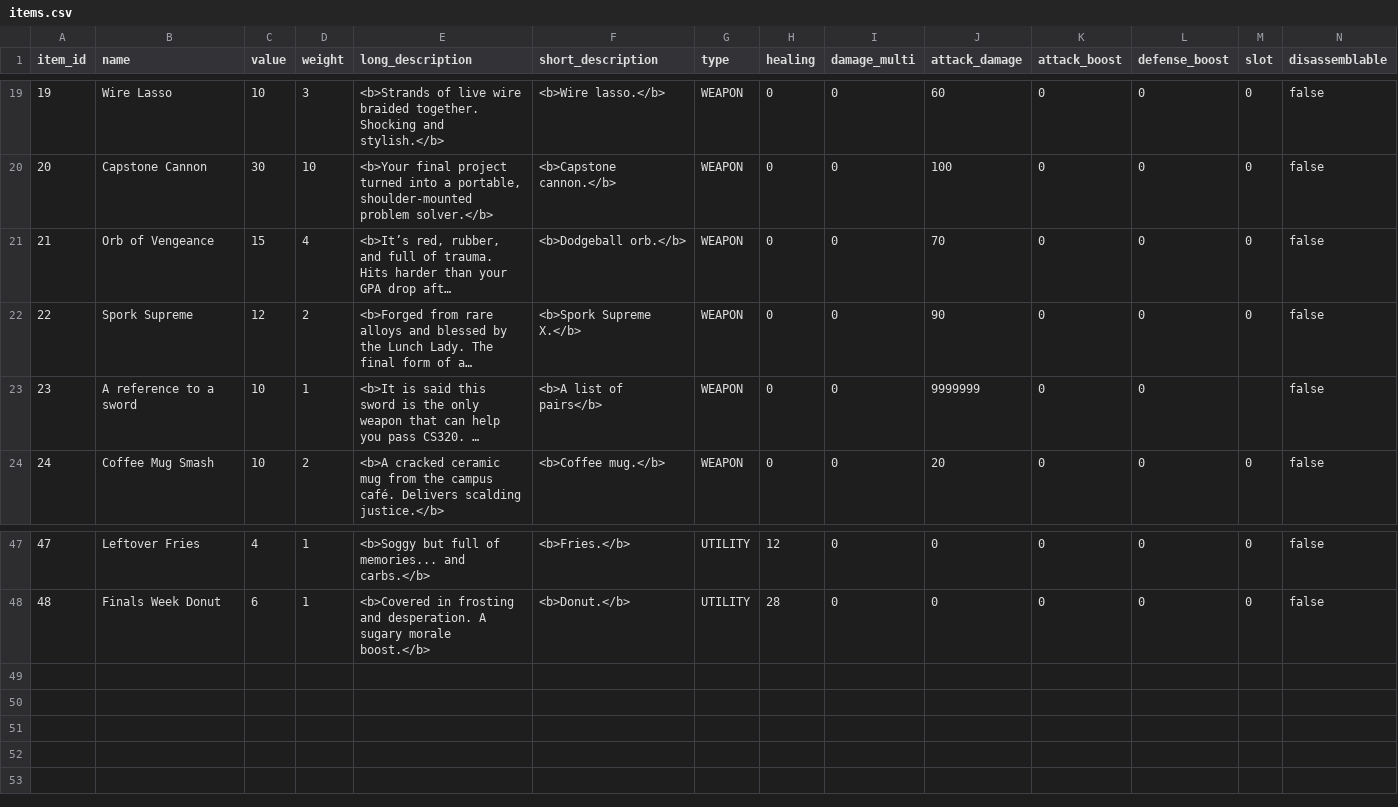
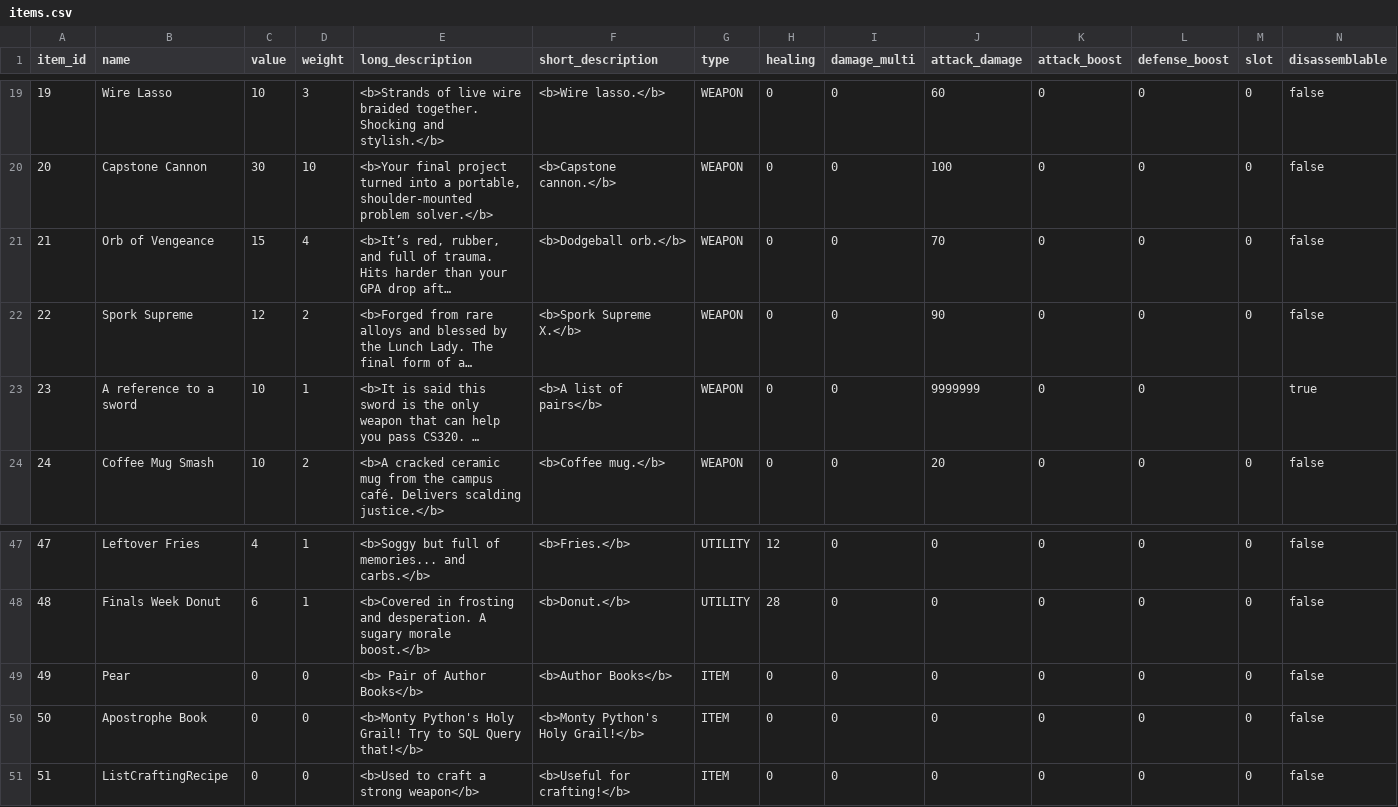
Before and after one commit to AndrewOlvera-byte/YCPFinalsFrenzy, a CSV file: src/db/items.csv, drawn as a sheet; only a part is shown, gaps mark what is left out; long unchanged cells end in …; the diff names each change by its address in the sheet, - before the commit and + after, or states it on an @@ line.

Commit message:
Added a couple of item room changes
Added the items to the game along with some images

```diff
--- a/src/db/items.csv
+++ b/src/db/items.csv
-N23 (disassemblable): false
+N23 (disassemblable): true
+row 49: 49 | Pear | 0 | 0 | <b> Pair of Author Books</b> | <b>Author Books</b> | ITEM | 0 | 0 | 0 | 0 | 0 | 0 | false
+row 50: 50 | Apostrophe Book | 0 | 0 | <b>Monty Python's Holy Grail! Try to SQL Query that!</b> | <b>Monty Python's Holy Grail!</b> | ITEM | 0 | 0 | 0 | 0 | 0 | 0 | false
+row 51: 51 | ListCraftingRecipe | 0 | 0 | <b>Used to craft a strong weapon</b> | <b>Useful for crafting!</b> | ITEM | 0 | 0 | 0 | 0 | 0 | 0 | false
```
Also changed, not shown: src/db/connections.csv, src/db/npcs.csv, 4 other files.
